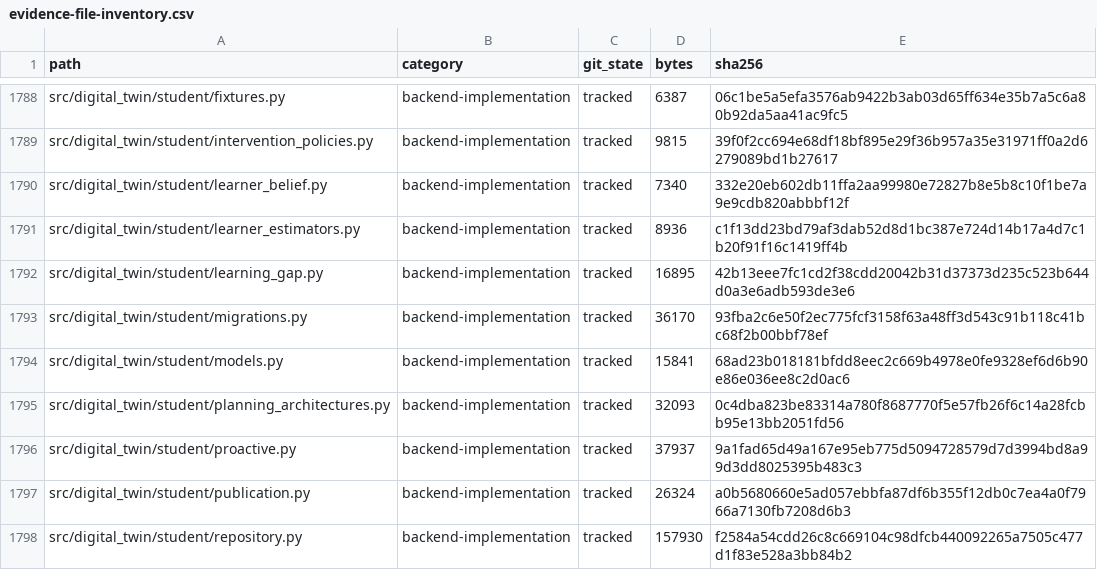
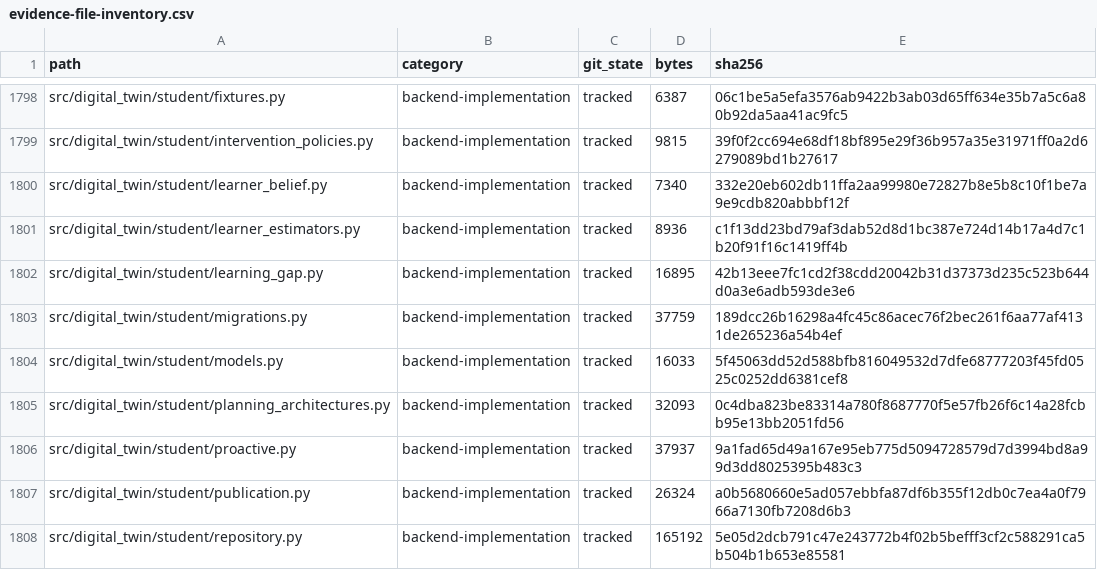
Before and after one commit to horiiiiii032929/digital-twin, a CSV file: research/06_reports/final/evidence-inventory/evidence-file-inventory.csv, drawn as a sheet; only a part is shown, gaps mark what is left out; the diff covers the shown part only.

```diff
--- a/research/06_reports/final/evidence-inventory/evidence-file-inventory.csv
+++ b/research/06_reports/final/evidence-inventory/evidence-file-inventory.csv
@@ -1792,4 +1802,4 @@ src/digital_twin/student/learner_estimators.py,backend-implementation,tracked,89
 src/digital_twin/student/learning_gap.py,backend-implementation,tracked,16895,42b13eee7fc1cd2f38cdd20042b31d37373d235c523b644d0a3e6adb593de3e6
-src/digital_twin/student/migrations.py,backend-implementation,tracked,36170,93fba2c6e50f2ec775fcf3158f63a48ff3d543c91b118c41bc68f2b00bbf78ef
-src/digital_twin/student/models.py,backend-implementation,tracked,15841,68ad23b018181bfdd8eec2c669b4978e0fe9328ef6d6b90e86e036ee8c2d0ac6
+src/digital_twin/student/migrations.py,backend-implementation,tracked,37759,189dcc26b16298a4fc45c86acec76f2bec261f6aa77af4131de265236a54b4ef
+src/digital_twin/student/models.py,backend-implementation,tracked,16033,5f45063dd52d588bfb816049532d7dfe68777203f45fd0525c0252dd6381cef8
 src/digital_twin/student/planning_architectures.py,backend-implementation,tracked,32093,0c4dba823be83314a780f8687770f5e57fb26f6c14a28fcbb95e13bb2051fd56
@@ -1797,2 +1807,2 @@ src/digital_twin/student/proactive.py,backend-implementation,tracked,37937,9a1fa
 src/digital_twin/student/publication.py,backend-implementation,tracked,26324,a0b5680660e5ad057ebbfa87df6b355f12db0c7ea4a0f7966a7130fb7208d6b3
-src/digital_twin/student/repository.py,backend-implementation,tracked,157930,f2584a54cdd26c8c669104c98dfcb440092265a7505c477d1f83e528a3bb84b2
+src/digital_twin/student/repository.py,backend-implementation,tracked,165192,5e05d2dcb791c47e243772b4f02b5befff3cf2c588291ca5b504b1b653e85581
```
Also changed, not shown: 12 added rows and 50 edited cells elsewhere in this file, research/06_reports/final/evidence-inventory/evaluation-result-inventory.csv, research/06_reports/final/evidence-inventory/local-evidence-aggregates.csv, 7 other files.
